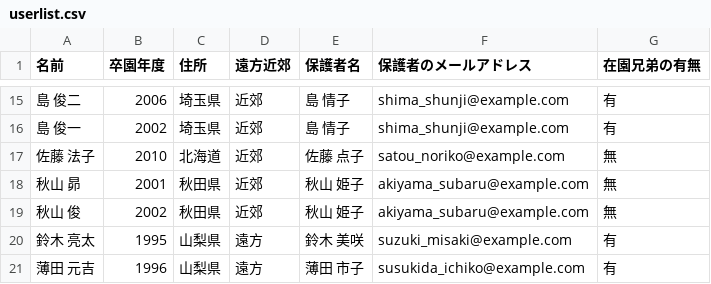
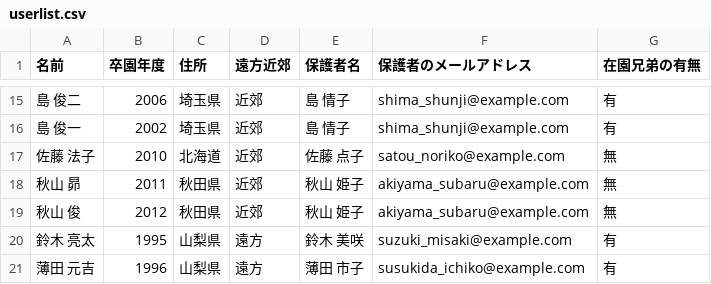
Before and after one commit to enpit2016fun/minipbl_a, a CSV file: resource/userlist.csv, drawn as a sheet; only a part is shown, gaps mark what is left out.

Commit message:
テストデータに問題があったため，修正した #7

```diff
--- a/resource/userlist.csv
+++ b/resource/userlist.csv
@@ -17,4 +17,4 @@
 佐藤 法子,2010,北海道,近郊,佐藤 点子,satou_noriko@example.com,無
-秋山 昴,2001,秋田県,近郊,秋山 姫子,akiyama_subaru@example.com,無
-秋山 俊,2002,秋田県,近郊,秋山 姫子,akiyama_subaru@example.com,無
+秋山 昴,2011,秋田県,近郊,秋山 姫子,akiyama_subaru@example.com,無
+秋山 俊,2012,秋田県,近郊,秋山 姫子,akiyama_subaru@example.com,無
 鈴木 亮太,1995,山梨県,遠方,鈴木 美咲,suzuki_misaki@example.com,有
```
